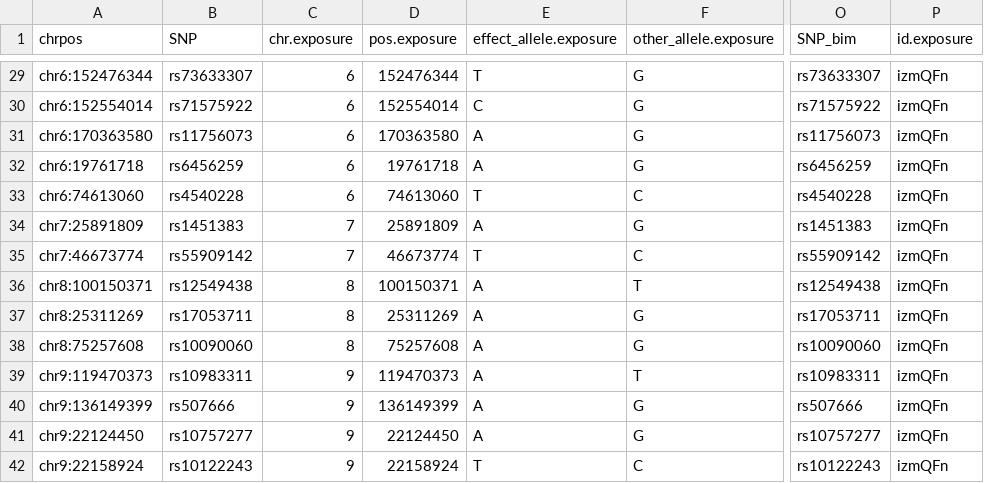
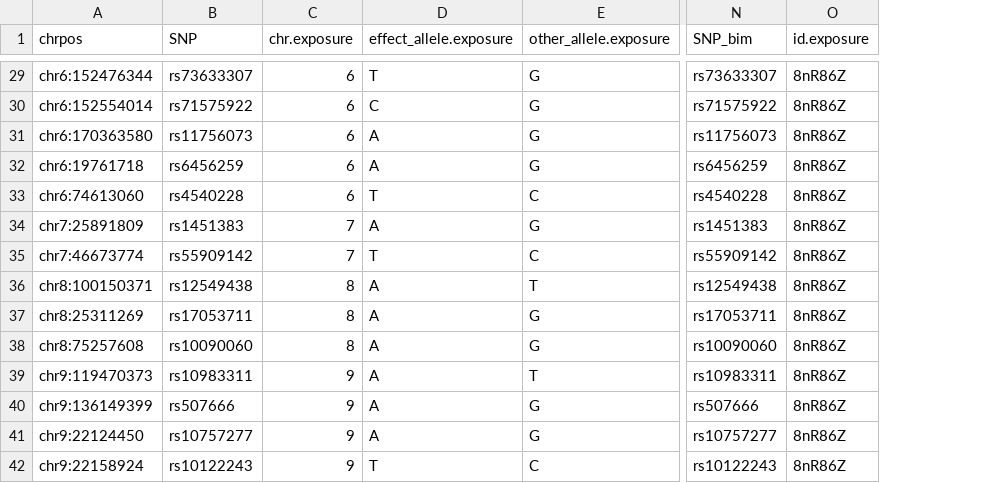
Before and after one commit to jonasvibert/endoMR-PREG, a TSV file: results/endometriosis_clumped_snps.tsv, drawn as a sheet; only a part is shown, gaps mark what is left out; removed rows and columns are numbered as before the commit, all else as after; the diff covers the shown part only; the diff names each change by its address in the sheet, - before the commit and + after, or states it on an @@ line.

```diff
--- a/results/endometriosis_clumped_snps.tsv
+++ b/results/endometriosis_clumped_snps.tsv
-column D (pos.exposure), rows 29-42: 152476344 | 152554014 | 170363580 | 19761718 | 74613060 | 25891809 | 46673774 | 100150371 | 25311269 | 75257608 | 119470373 | 136149399 | 22124450 | 22158924
-O29:O42 (id.exposure): izmQFn
+O29:O42 (id.exposure): 8nR86Z
```
Also changed, not shown: 27 edited cells elsewhere in this file, 1 other file.
